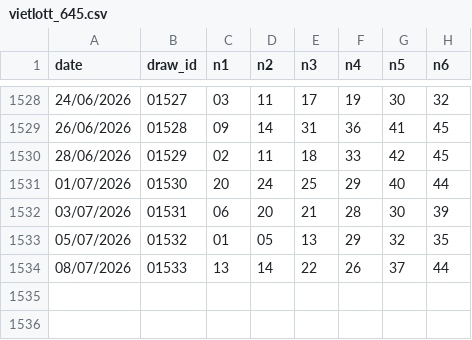
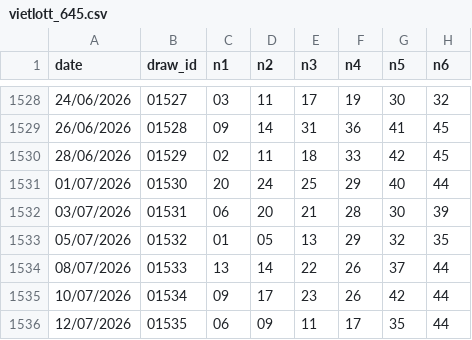
Before and after one commit to submit69/vl, a CSV file: data/vietlott_645.csv, drawn as a sheet; only a part is shown, gaps mark what is left out.

```diff
--- a/data/vietlott_645.csv
+++ b/data/vietlott_645.csv
@@ -1534 +1534,3 @@ date,draw_id,n1,n2,n3,n4,n5,n6
 08/07/2026,01533,13,14,22,26,37,44
+10/07/2026,01534,09,17,23,26,42,44
+12/07/2026,01535,06,09,11,17,35,44
```
Also changed, not shown: 2 other files.
